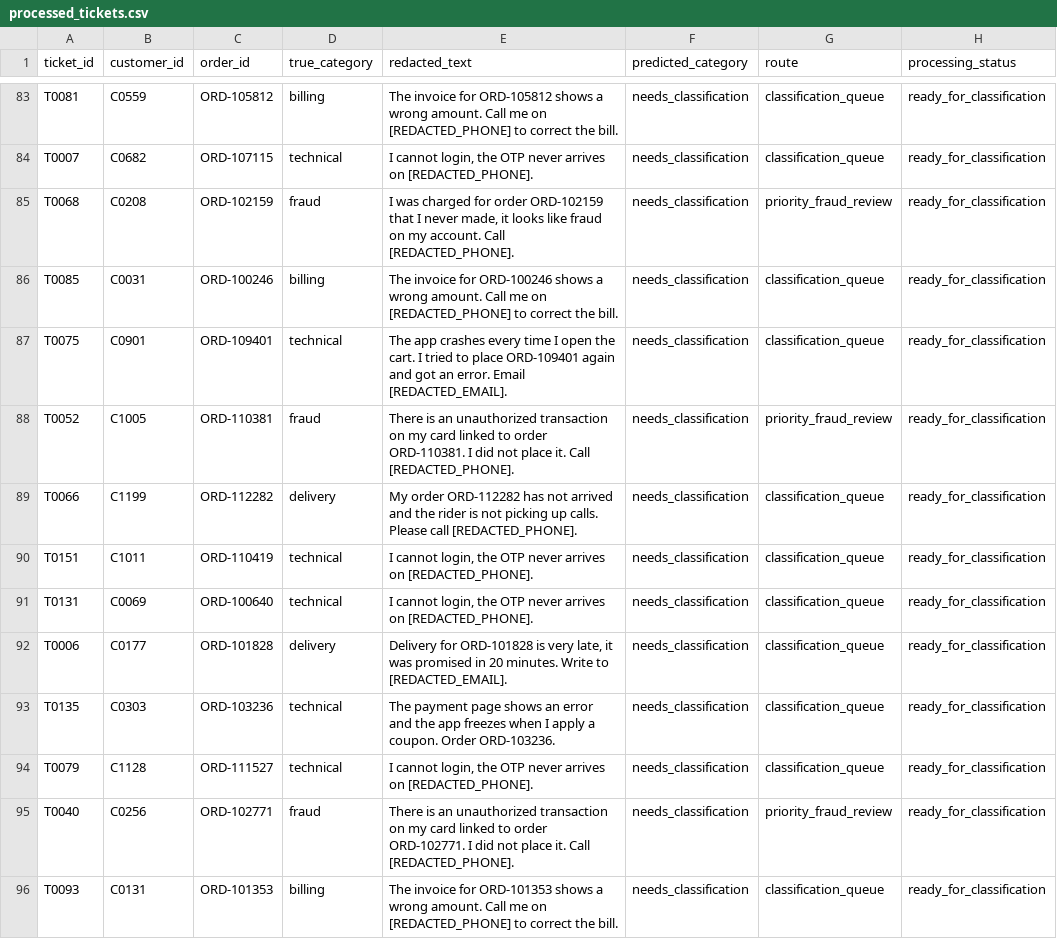
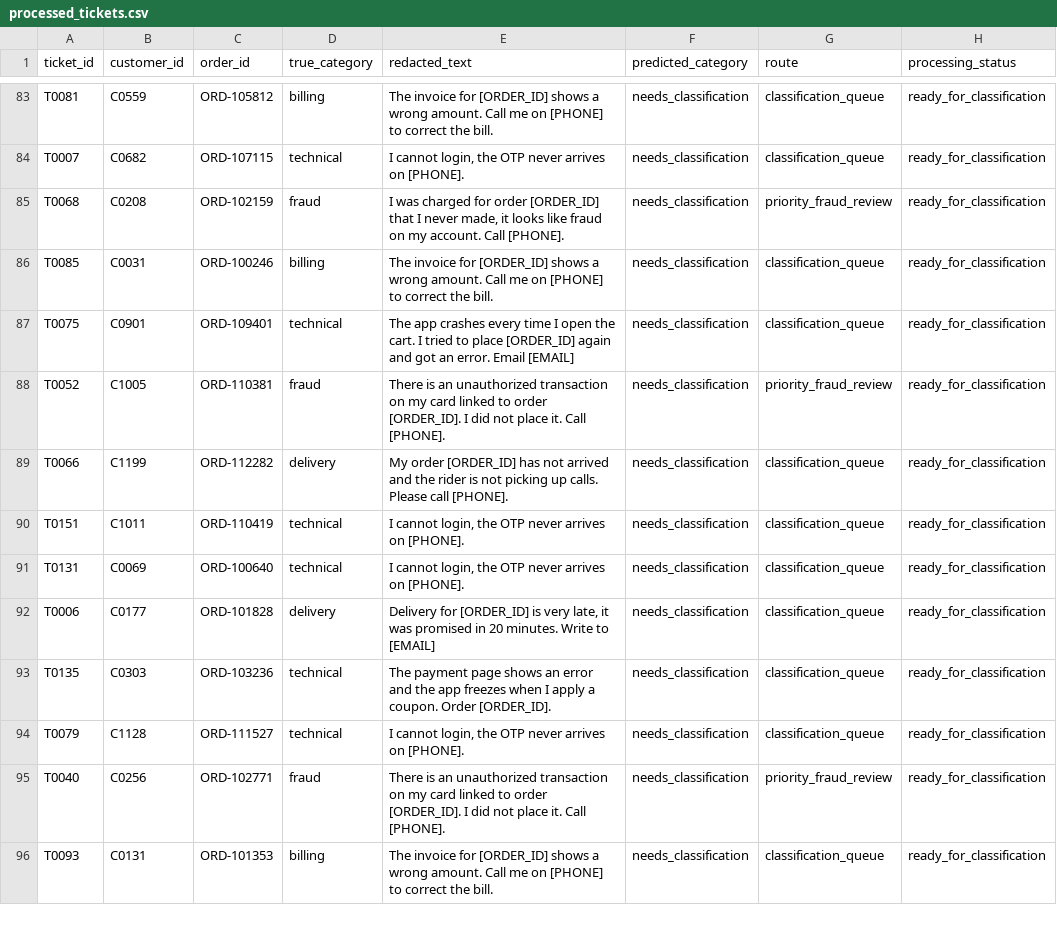
Before and after one commit to mohamedrafiq413-dotcom/instamart-customer-intelligence-copilot, a CSV file: data/clean/processed_tickets.csv, drawn as a sheet; only a part is shown, gaps mark what is left out; the diff covers the shown part only; the diff names each change by its address in the sheet, - before the commit and + after, or states it on an @@ line.

```diff
--- a/data/clean/processed_tickets.csv
+++ b/data/clean/processed_tickets.csv
-E83 (redacted_text): …invoice for ORD-105812 shows a wrong amount. Call me on [REDACTED_PHONE] to correct…
+E83 (redacted_text): …invoice for [ORDER_ID] shows a wrong amount. Call me on [PHONE] to correct…
-E84 (redacted_text): …arrives on [REDACTED_PHONE].
+E84 (redacted_text): …arrives on [PHONE].
-E85 (redacted_text): …for order ORD-102159 that I never made, it looks like fraud on my account. Call [REDACTED_PHONE].
+E85 (redacted_text): …for order [ORDER_ID] that I never made, it looks like fraud on my account. Call [PHONE].
-E86 (redacted_text): …invoice for ORD-100246 shows a wrong amount. Call me on [REDACTED_PHONE] to correct…
+E86 (redacted_text): …invoice for [ORDER_ID] shows a wrong amount. Call me on [PHONE] to correct…
-E87 (redacted_text): …to place ORD-109401 again and got an error. Email [REDACTED_EMAIL].
+E87 (redacted_text): …to place [ORDER_ID] again and got an error. Email [EMAIL]
-E88 (redacted_text): …to order ORD-110381. I did not place it. Call [REDACTED_PHONE].
+E88 (redacted_text): …to order [ORDER_ID]. I did not place it. Call [PHONE].
-E89 (redacted_text): My order ORD-112282 has not arrived and the rider is not picking up calls. Please call [REDACTED_PHONE].
+E89 (redacted_text): My order [ORDER_ID] has not arrived and the rider is not picking up calls. Please call [PHONE].
-E90:E91 (redacted_text): …arrives on [REDACTED_PHONE].
+E90:E91 (redacted_text): …arrives on [PHONE].
-E92 (redacted_text): Delivery for ORD-101828 is very late, it was promised in 20 minutes. Write to [REDACTED_EMAIL].
+E92 (redacted_text): Delivery for [ORDER_ID] is very late, it was promised in 20 minutes. Write to [EMAIL]
-E93 (redacted_text): …coupon. Order ORD-103236.
+E93 (redacted_text): …coupon. Order [ORDER_ID].
-E94 (redacted_text): …arrives on [REDACTED_PHONE].
+E94 (redacted_text): …arrives on [PHONE].
-E95 (redacted_text): …to order ORD-102771. I did not place it. Call [REDACTED_PHONE].
+E95 (redacted_text): …to order [ORDER_ID]. I did not place it. Call [PHONE].
-E96 (redacted_text): …invoice for ORD-101353 shows a wrong amount. Call me on [REDACTED_PHONE] to correct…
+E96 (redacted_text): …invoice for [ORDER_ID] shows a wrong amount. Call me on [PHONE] to correct…
```
Also changed, not shown: 142 edited cells elsewhere in this file, data/clean/classified_tickets.csv, outputs/retention_list.csv, 7 other files.
